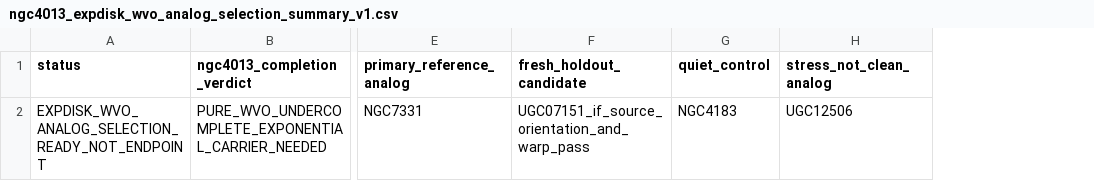
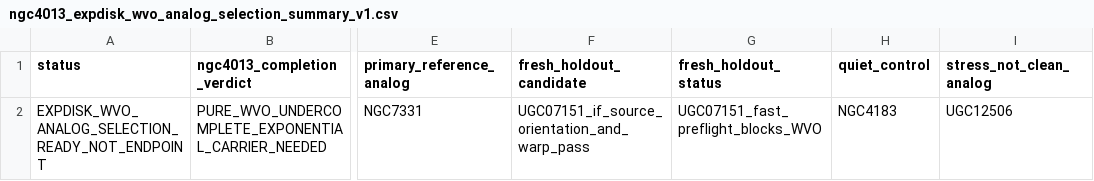
Before and after one commit to tau-core-research/tau-core-projection-readout-paper9, a CSV file: data/derived/ngc4013_expdisk_wvo_analog_selection_summary_v1.csv, drawn as a sheet; only a part is shown, gaps mark what is left out; the diff names each change by its address in the sheet, - before the commit and + after, or states it on an @@ line.

Commit message:
Add UGC07151 expdisk WVO source preflight

```diff
--- a/data/derived/ngc4013_expdisk_wvo_analog_selection_summary_v1.csv
+++ b/data/derived/ngc4013_expdisk_wvo_analog_selection_summary_v1.csv
+column G (fresh_holdout_status), row 2: UGC07151_fast_preflight_blocks_WVO
```
Also changed, not shown: data/derived/ngc4013_expdisk_wvo_analog_selection_v1.csv, 9 other files.
